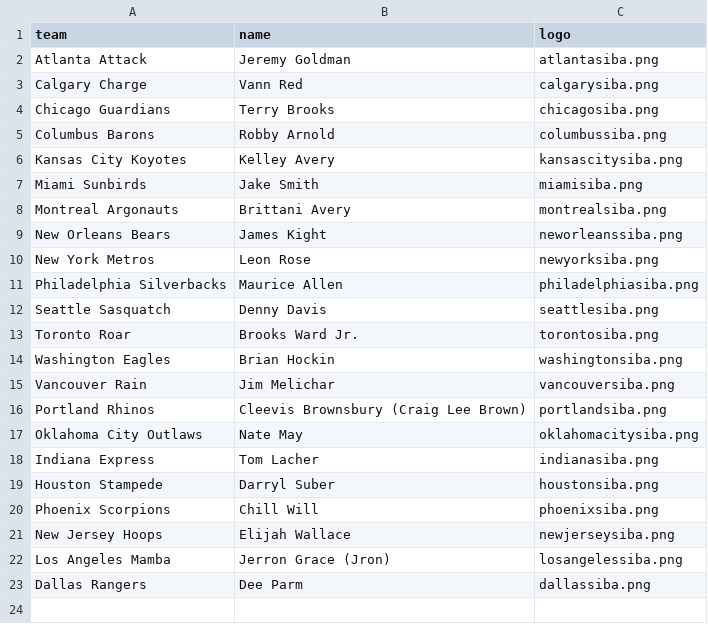
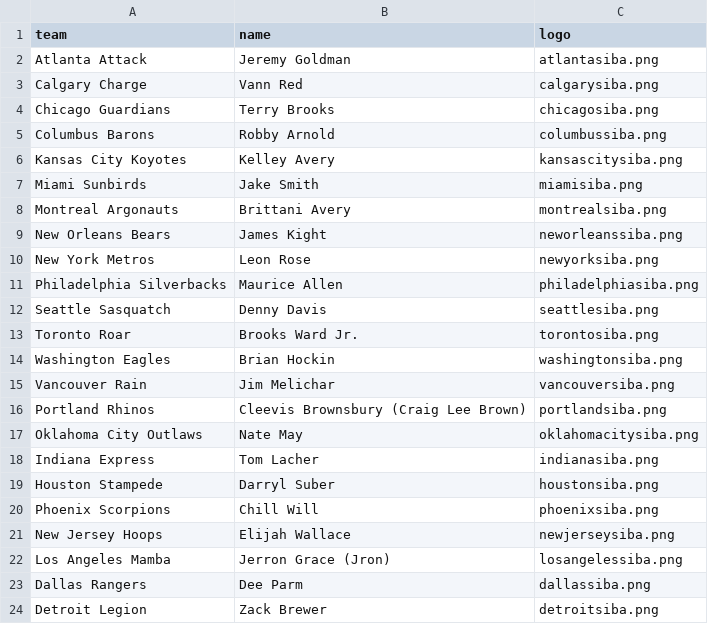
Before and after one commit to brittaniSavery/siba-league-site, a CSV file: frontend/src/lib/gms.csv, drawn as a sheet.

Commit message:
Add Zack as GM for Detroit

```diff
--- a/frontend/src/lib/gms.csv
+++ b/frontend/src/lib/gms.csv
@@ -23 +23,2 @@
 "Dallas Rangers","Dee Parm","dallassiba.png"
+"Detroit Legion","Zack Brewer","detroitsiba.png"
```
